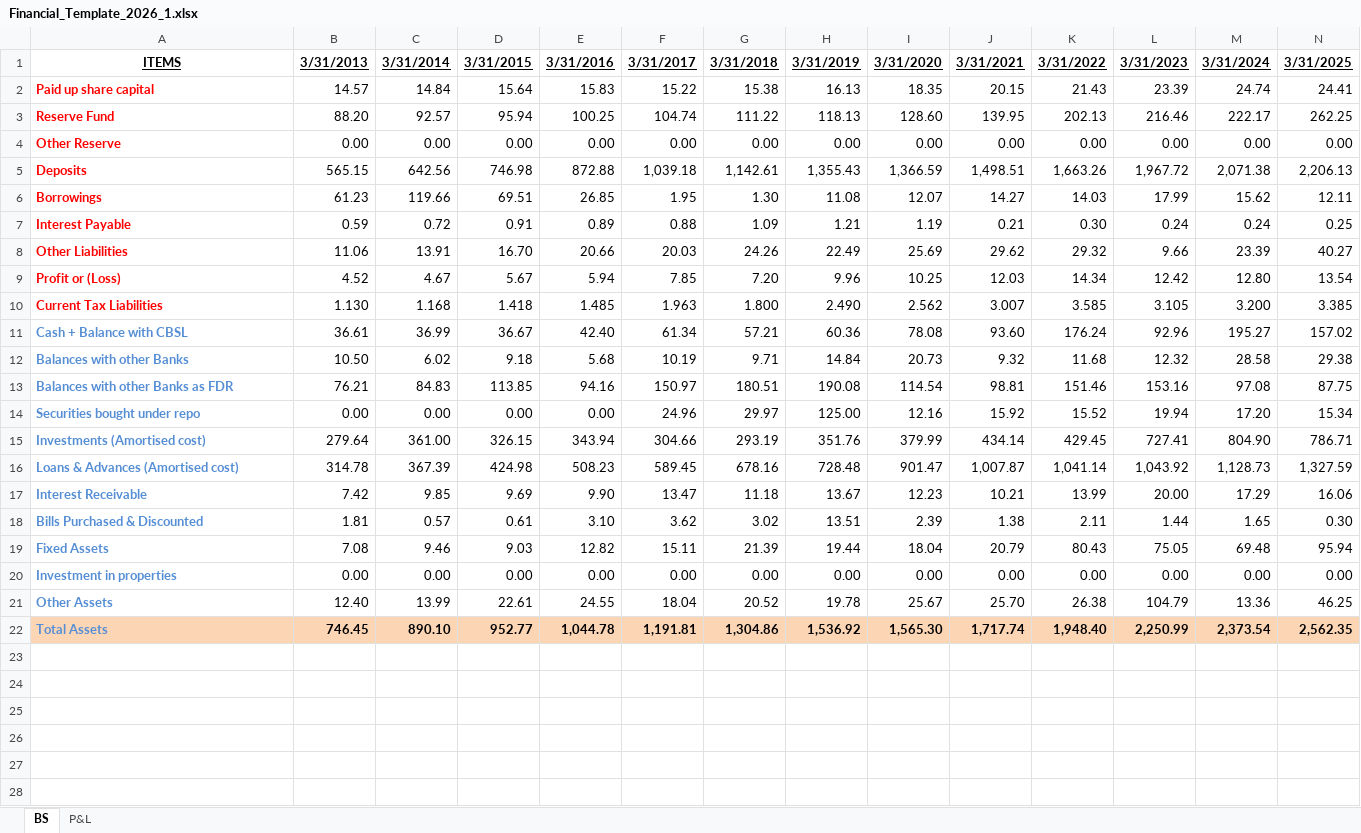
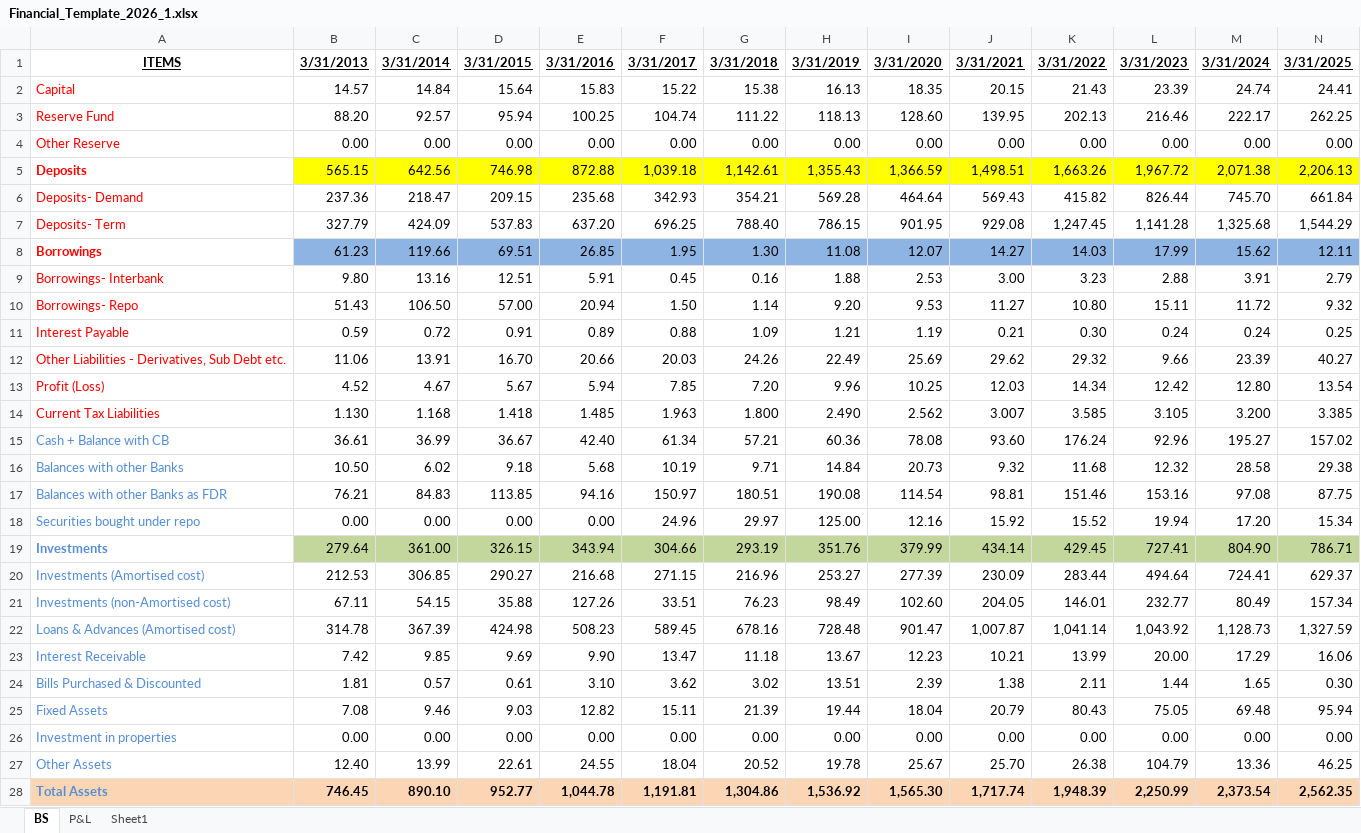
Before and after one commit to AshutoshJaiswal11/Financial_Analysis, an Excel workbook: Financial_Template_2026_1.xlsx, sheet BS, drawn as a sheet; only a part is shown; values as stored, in another font and other column widths than the file's, no borders; addresses are those after the commit; rows hold the shown columns only; the diff covers the shown part only; the diff names each change by its address in the sheet, - before the commit and + after, or states it on an @@ line.

```diff
--- a/Financial_Template_2026_1.xlsx (sheet BS)
+++ b/Financial_Template_2026_1.xlsx (sheet BS)
+sheet tab: Sheet1
-A2: Paid up share capital
+A2: Capital
-A2:A4 bold: on
+A2:A4 bold: off
-B5:N5 fill: none
+B5:N5 fill: #FFFF00
+row 6: Deposits- Demand | 237.36 | 218.47 | 209.15 | 235.68 | 342.93 | 354.21 | 569.28 | 464.64 | 569.43 | 415.82 | 826.44 | 745.70 | 661.84
+row 7: Deposits- Term | 327.79 | 424.09 | 537.83 | 637.20 | 696.25 | 788.40 | 786.15 | 901.95 | 929.08 | 1,247.45 | 1,141.28 | 1,325.68 | 1,544.29
-B8:N8 fill: none
+B8:N8 fill: #8EB4E3
+row 9: Borrowings- Interbank | 9.80 | 13.16 | 12.51 | 5.91 | 0.45 | 0.16 | 1.88 | 2.53 | 3.00 | 3.23 | 2.88 | 3.91 | 2.79
+row 10: Borrowings- Repo | 51.43 | 106.50 | 57.00 | 20.94 | 1.50 | 1.14 | 9.20 | 9.53 | 11.27 | 10.80 | 15.11 | 11.72 | 9.32
-A11:A18 bold: on
+A11:A18 bold: off
-A12: Other Liabilities
+A12: Other Liabilities - Derivatives, Sub Debt etc.
-A13: Profit or (Loss)
+A13: Profit (Loss)
-A15: Cash + Balance with CBSL
+A15: Cash + Balance with CB
-A19: Investments (Amortised cost)
+A19: Investments
-B19:N19 fill: none
+B19:N19 fill: #C3D69B
+row 20: Investments (Amortised cost) | 212.53 | 306.85 | 290.27 | 216.68 | 271.15 | 216.96 | 253.27 | 277.39 | 230.09 | 283.44 | 494.64 | 724.41 | 629.37
+row 21: Investments (non-Amortised cost) | 67.11 | 54.15 | 35.88 | 127.26 | 33.51 | 76.23 | 98.49 | 102.60 | 204.05 | 146.01 | 232.77 | 80.49 | 157.34
-A22:A27 bold: on
+A22:A27 bold: off
-K28: 1,948.40
+K28: 1,948.39
```
Also changed, not shown: cell formats elsewhere in this sheet, sheet P&L, formulas that keep their value.
